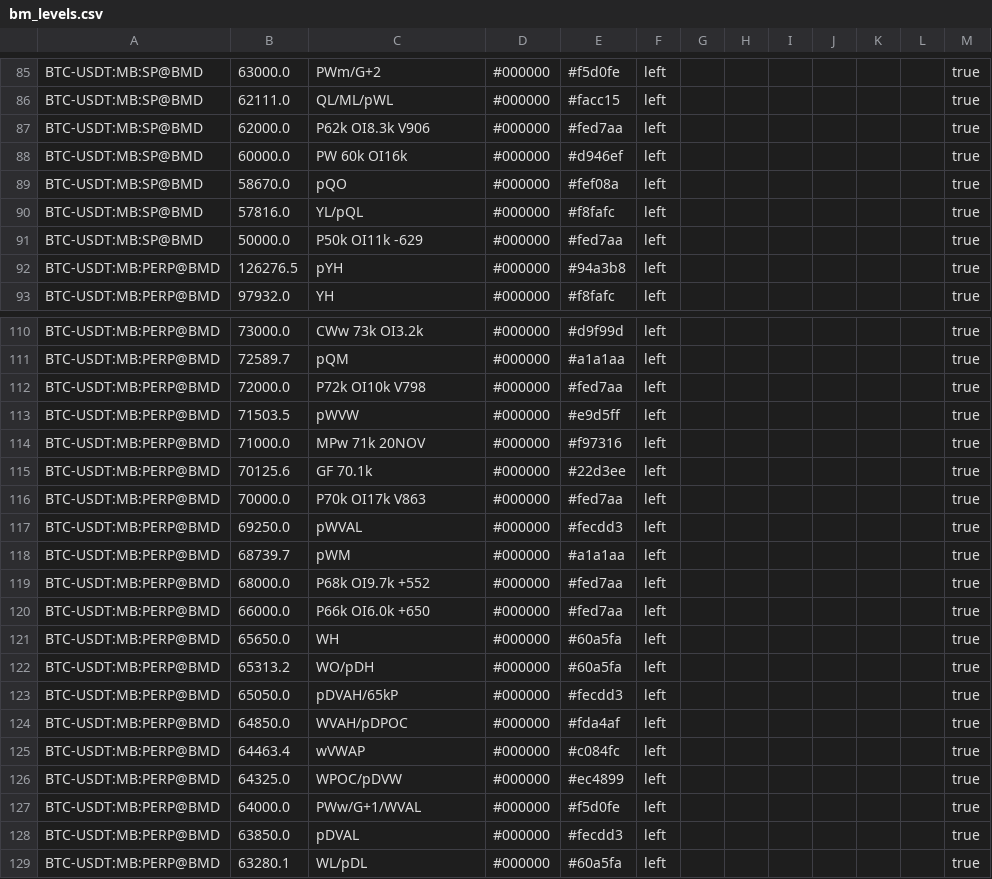
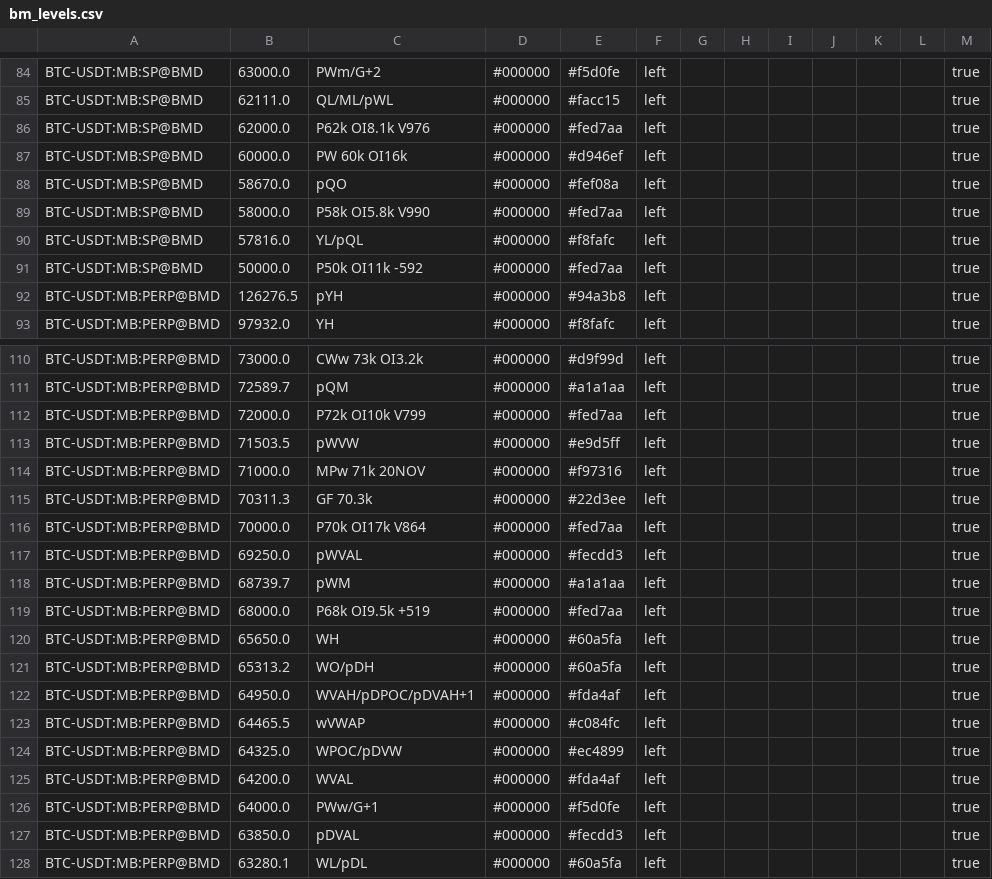
Before and after one commit to trendset1/bm-levels, a CSV file: bm_levels.csv, drawn as a sheet; only a part is shown, gaps mark what is left out; the diff covers the shown part only.

```diff
--- a/bm_levels.csv
+++ b/bm_levels.csv
@@ -86,7 +85,8 @@
 "BTC-USDT:MB:SP@BMD","62111.0","QL/ML/pWL","#000000","#facc15","left","","","","","","","true"
-"BTC-USDT:MB:SP@BMD","62000.0","P62k OI8.3k V906","#000000","#fed7aa","left","","","","","","","true"
+"BTC-USDT:MB:SP@BMD","62000.0","P62k OI8.1k V976","#000000","#fed7aa","left","","","","","","","true"
 "BTC-USDT:MB:SP@BMD","60000.0","PW 60k OI16k","#000000","#d946ef","left","","","","","","","true"
 "BTC-USDT:MB:SP@BMD","58670.0","pQO","#000000","#fef08a","left","","","","","","","true"
+"BTC-USDT:MB:SP@BMD","58000.0","P58k OI5.8k V990","#000000","#fed7aa","left","","","","","","","true"
 "BTC-USDT:MB:SP@BMD","57816.0","YL/pQL","#000000","#f8fafc","left","","","","","","","true"
-"BTC-USDT:MB:SP@BMD","50000.0","P50k OI11k -629","#000000","#fed7aa","left","","","","","","","true"
+"BTC-USDT:MB:SP@BMD","50000.0","P50k OI11k -592","#000000","#fed7aa","left","","","","","","","true"
 "BTC-USDT:MB:PERP@BMD","126276.5","pYH","#000000","#94a3b8","left","","","","","","","true"
@@ -111,18 +111,17 @@
 "BTC-USDT:MB:PERP@BMD","72589.7","pQM","#000000","#a1a1aa","left","","","","","","","true"
-"BTC-USDT:MB:PERP@BMD","72000.0","P72k OI10k V798","#000000","#fed7aa","left","","","","","","","true"
+"BTC-USDT:MB:PERP@BMD","72000.0","P72k OI10k V799","#000000","#fed7aa","left","","","","","","","true"
 "BTC-USDT:MB:PERP@BMD","71503.5","pWVW","#000000","#e9d5ff","left","","","","","","","true"
 "BTC-USDT:MB:PERP@BMD","71000.0","MPw 71k 20NOV","#000000","#f97316","left","","","","","","","true"
-"BTC-USDT:MB:PERP@BMD","70125.6","GF 70.1k","#000000","#22d3ee","left","","","","","","","true"
-"BTC-USDT:MB:PERP@BMD","70000.0","P70k OI17k V863","#000000","#fed7aa","left","","","","","","","true"
+"BTC-USDT:MB:PERP@BMD","70311.3","GF 70.3k","#000000","#22d3ee","left","","","","","","","true"
+"BTC-USDT:MB:PERP@BMD","70000.0","P70k OI17k V864","#000000","#fed7aa","left","","","","","","","true"
 "BTC-USDT:MB:PERP@BMD","69250.0","pWVAL","#000000","#fecdd3","left","","","","","","","true"
 "BTC-USDT:MB:PERP@BMD","68739.7","pWM","#000000","#a1a1aa","left","","","","","","","true"
-"BTC-USDT:MB:PERP@BMD","68000.0","P68k OI9.7k +552","#000000","#fed7aa","left","","","","","","","true"
-"BTC-USDT:MB:PERP@BMD","66000.0","P66k OI6.0k +650","#000000","#fed7aa","left","","","","","","","true"
+"BTC-USDT:MB:PERP@BMD","68000.0","P68k OI9.5k +519","#000000","#fed7aa","left","","","","","","","true"
 "BTC-USDT:MB:PERP@BMD","65650.0","WH","#000000","#60a5fa","left","","","","","","","true"
 "BTC-USDT:MB:PERP@BMD","65313.2","WO/pDH","#000000","#60a5fa","left","","","","","","","true"
-"BTC-USDT:MB:PERP@BMD","65050.0","pDVAH/65kP","#000000","#fecdd3","left","","","","","","","true"
-"BTC-USDT:MB:PERP@BMD","64850.0","WVAH/pDPOC","#000000","#fda4af","left","","","","","","","true"
-"BTC-USDT:MB:PERP@BMD","64463.4","wVWAP","#000000","#c084fc","left","","","","","","","true"
+"BTC-USDT:MB:PERP@BMD","64950.0","WVAH/pDPOC/pDVAH+1","#000000","#fda4af","left","","","","","","","true"
+"BTC-USDT:MB:PERP@BMD","64465.5","wVWAP","#000000","#c084fc","left","","","","","","","true"
 "BTC-USDT:MB:PERP@BMD","64325.0","WPOC/pDVW","#000000","#ec4899","left","","","","","","","true"
-"BTC-USDT:MB:PERP@BMD","64000.0","PWw/G+1/WVAL","#000000","#f5d0fe","left","","","","","","","true"
+"BTC-USDT:MB:PERP@BMD","64200.0","WVAL","#000000","#fda4af","left","","","","","","","true"
+"BTC-USDT:MB:PERP@BMD","64000.0","PWw/G+1","#000000","#f5d0fe","left","","","","","","","true"
 "BTC-USDT:MB:PERP@BMD","63850.0","pDVAL","#000000","#fecdd3","left","","","","","","","true"
```
Also changed, not shown: 6 added rows, 6 removed rows and 43 edited cells elsewhere in this file, 1 other file.
